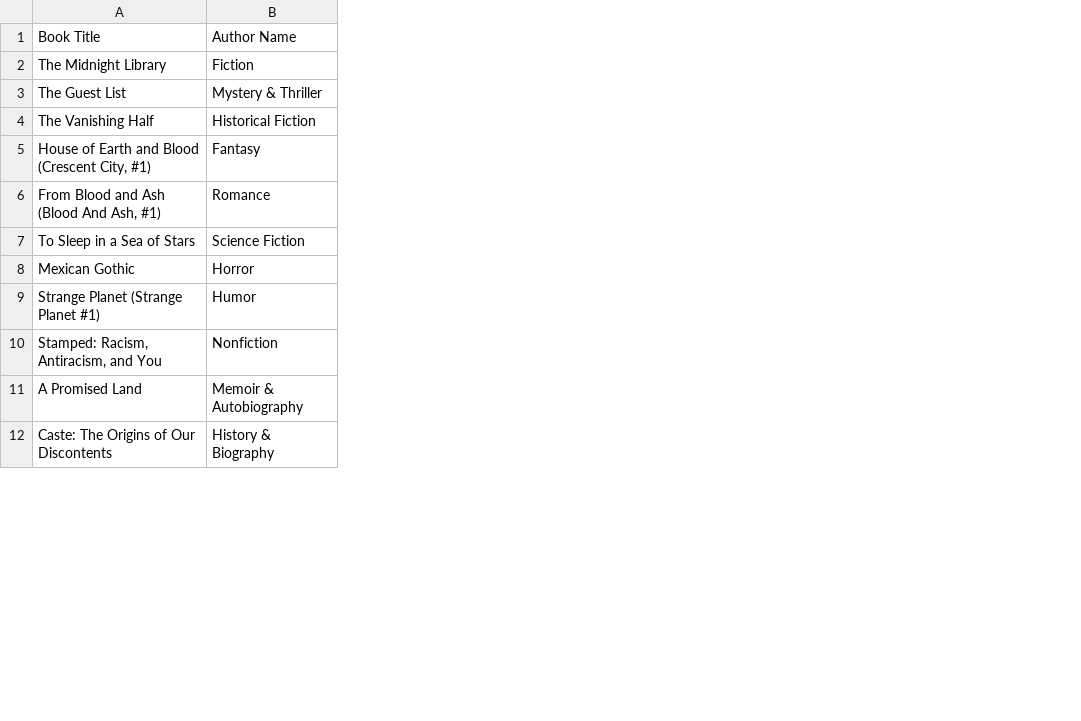
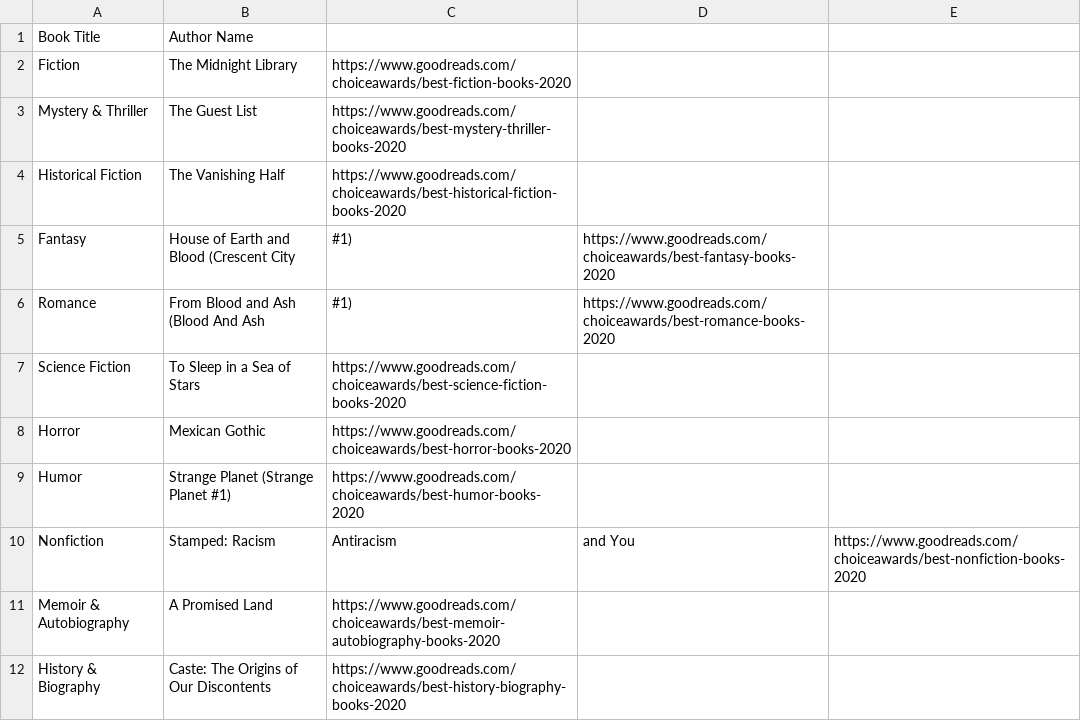
Before and after one commit to SI206-UMich/wn2021-project2-cliggio1234, a CSV file: best_books_2020.csv, drawn as a sheet; only a part is shown; removed rows and columns are numbered as before the commit, all else as after; the diff names each change by its address in the sheet, - before the commit and + after, or states it on an @@ line.

```diff
--- a/best_books_2020.csv
+++ b/best_books_2020.csv
-column A, rows 1-12: Book Title | The Midnight Library | The Guest List | The Vanishing Half | House of Earth and Blood (Crescent City, #1) | From Blood and Ash (Blood And Ash, #1) | To Sleep in a Sea of Stars | Mexican Gothic | Strange Planet (Strange Planet #1) | Stamped: Racism, Antiracism, and You | A Promised Land | Caste: The Origins of Our Discontents
+column B, rows 1-12: Author Name | The Midnight Library | The Guest List | The Vanishing Half | House of Earth and Blood (Crescent City | From Blood and Ash (Blood And Ash | To Sleep in a Sea of Stars | Mexican Gothic | Strange Planet (Strange Planet #1) | Stamped: Racism | A Promised Land | Caste: The Origins of Our Discontents
+column C, rows 2-12: https://www.goodreads.com/choiceawards/best-fiction-books-2020 | https://www.goodreads.com/choiceawards/best-mystery-thriller-books-2020 | https://www.goodreads.com/choiceawards/best-historical-fiction-books-2020 | #1) | #1) | https://www.goodreads.com/choiceawards/best-science-fiction-books-2020 | https://www.goodreads.com/choiceawards/best-horror-books-2020 | https://www.goodreads.com/choiceawards/best-humor-books-2020 | Antiracism | https://www.goodreads.com/choiceawards/best-memoir-autobiography-books-2020 | https://www.goodreads.com/choiceawards/best-history-biography-books-2020
+column D, rows 5-10: https://www.goodreads.com/choiceawards/best-fantasy-books-2020 | https://www.goodreads.com/choiceawards/best-romance-books-2020 |  |  |  | and You
+column E, row 10: https://www.goodreads.com/choiceawards/best-nonfiction-books-2020
-A1: Author Name
+A1: Book Title
```
Also changed, not shown: 1 other file.
